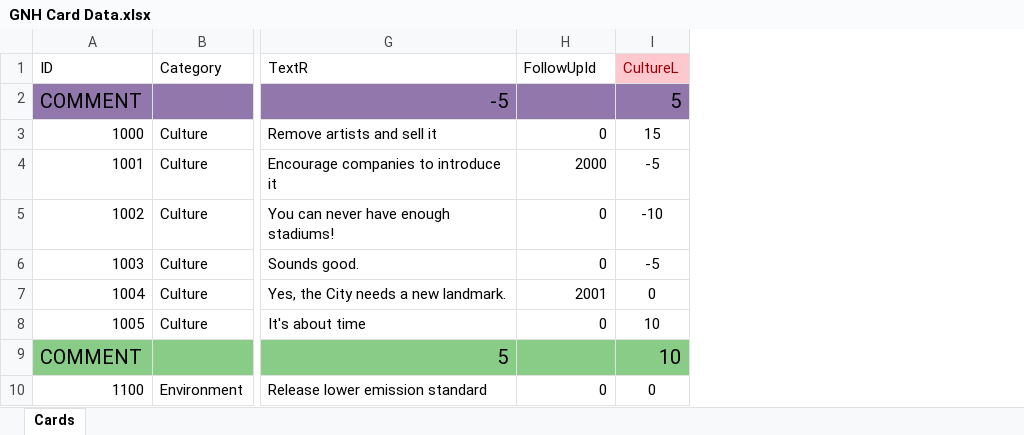
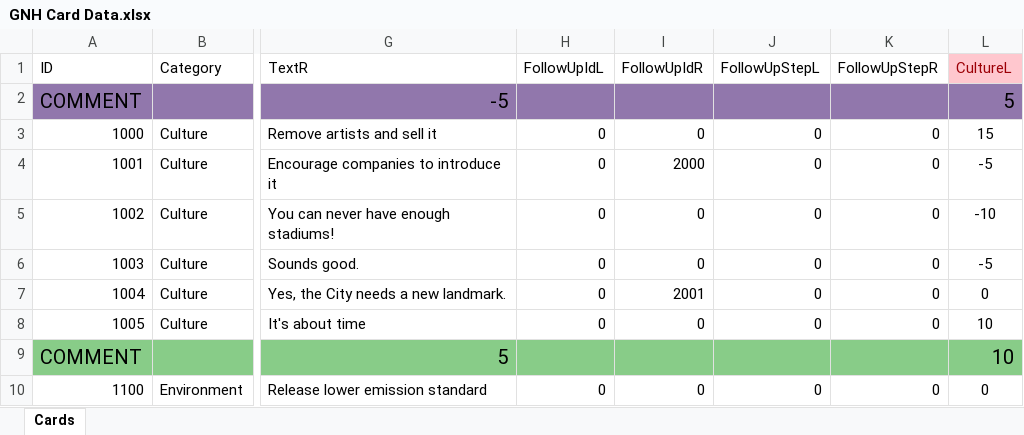
Before and after one commit to aKowa/GNH, an Excel workbook: Data/GNH Card Data.xlsx, sheet Cards, drawn as a sheet; only a part is shown, gaps mark what is left out; values as stored, in another font and other column widths than the file's, no borders; conditional formats not drawn; addresses are those after the commit; the diff names each change by its address in the sheet, - before the commit and + after, or states it on an @@ line.

Commit message:
[CHANGED] added follow up fields to data table and adjusted values

```diff
--- a/Data/GNH Card Data.xlsx (sheet Cards)
+++ b/Data/GNH Card Data.xlsx (sheet Cards)
+column H (FollowUpIdL), rows 3-10: 0 | 0 | 0 | 0 | 0 | 0 |  | 0
+column J (FollowUpStepL), rows 3-10: 0 | 0 | 0 | 0 | 0 | 0 |  | 0
+column K (FollowUpStepR), rows 3-10: 0 | 0 | 0 | 0 | 0 | 0 |  | 0
-I1: FollowUpId
+I1: FollowUpIdR
```
Also changed, not shown: formulas that keep their value, 1 other file.
